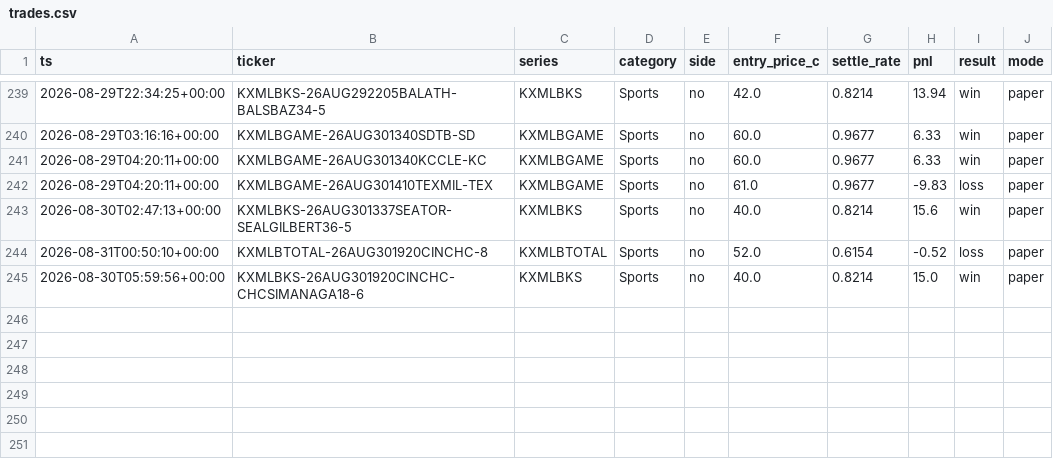
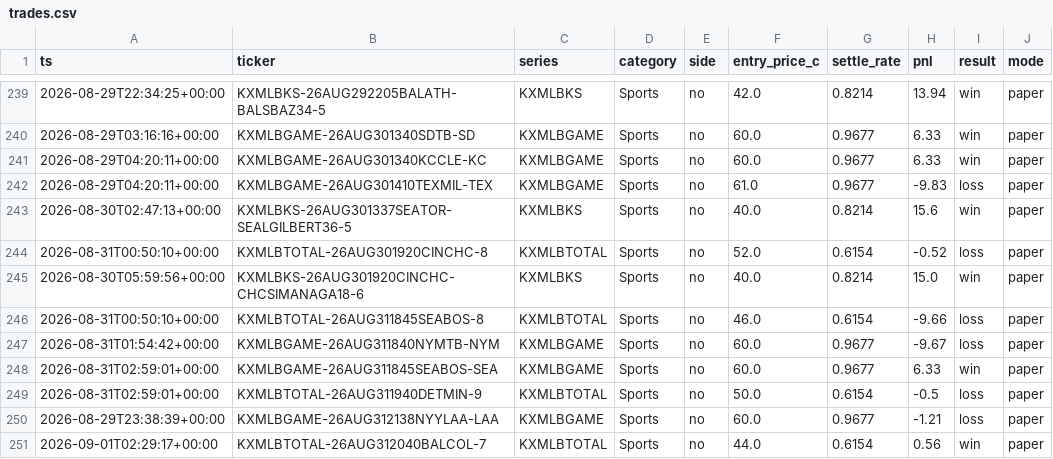
Before and after one commit to cashlabnj/cashlab-prediction-edge, a CSV file: scorecard/dist/trades.csv, drawn as a sheet; only a part is shown, gaps mark what is left out.

Commit message:
auto: regenerate scorecard 2026-09-01T10:00Z

```diff
--- a/scorecard/dist/trades.csv
+++ b/scorecard/dist/trades.csv
@@ -245 +245,7 @@ ts,ticker,series,category,side,entry_price_c,settle_rate,pnl,result,mode
 2026-08-30T05:59:56+00:00,KXMLBKS-26AUG301920CINCHC-CHCSIMANAGA18-6,KXMLBKS,Sports,no,40.0,0.8214,15.0,win,paper
+2026-08-31T00:50:10+00:00,KXMLBTOTAL-26AUG311845SEABOS-8,KXMLBTOTAL,Sports,no,46.0,0.6154,-9.66,loss,paper
+2026-08-31T01:54:42+00:00,KXMLBGAME-26AUG311840NYMTB-NYM,KXMLBGAME,Sports,no,60.0,0.9677,-9.67,loss,paper
+2026-08-31T02:59:01+00:00,KXMLBGAME-26AUG311845SEABOS-SEA,KXMLBGAME,Sports,no,60.0,0.9677,6.33,win,paper
+2026-08-31T02:59:01+00:00,KXMLBTOTAL-26AUG311940DETMIN-9,KXMLBTOTAL,Sports,no,50.0,0.6154,-0.5,loss,paper
+2026-08-29T23:38:39+00:00,KXMLBGAME-26AUG312138NYYLAA-LAA,KXMLBGAME,Sports,no,60.0,0.9677,-1.21,loss,paper
+2026-09-01T02:29:17+00:00,KXMLBTOTAL-26AUG312040BALCOL-7,KXMLBTOTAL,Sports,no,44.0,0.6154,0.56,win,paper
```
Also changed, not shown: 5 other files.
